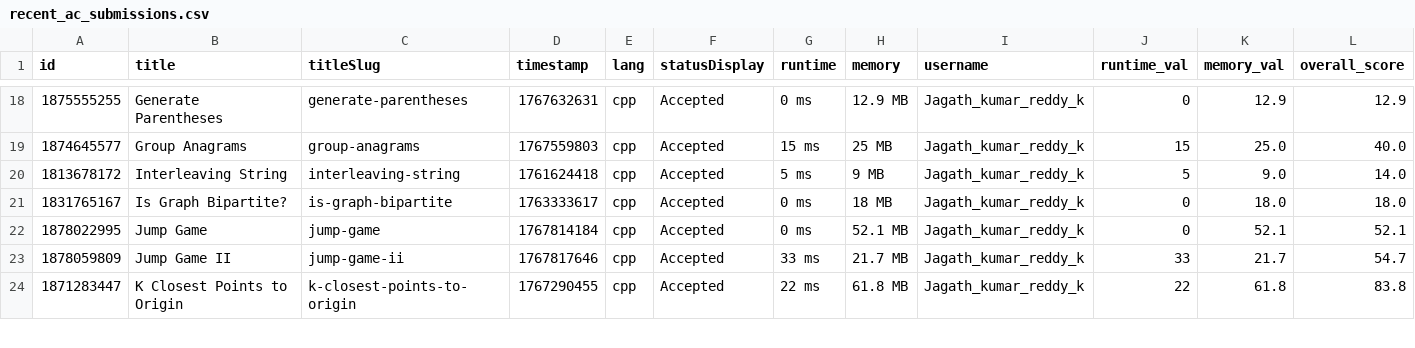
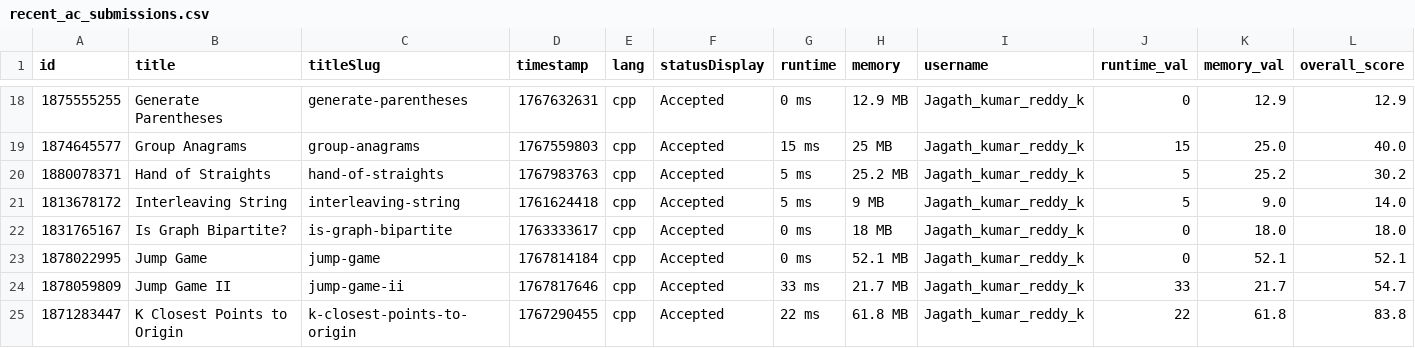
Before and after one commit to Vigneshwarr3/leetcode_leaderboard, a CSV file: recent_ac_submissions.csv, drawn as a sheet; only a part is shown, gaps mark what is left out.

```diff
--- a/recent_ac_submissions.csv
+++ b/recent_ac_submissions.csv
@@ -19,2 +19,3 @@ id,title,titleSlug,timestamp,lang,statusDisplay,runtime,memory,username,runtime_
 1874645577,Group Anagrams,group-anagrams,1767559803,cpp,Accepted,15 ms,25 MB,Jagath_kumar_reddy_k,15,25.0,40.0
+1880078371,Hand of Straights,hand-of-straights,1767983763,cpp,Accepted,5 ms,25.2 MB,Jagath_kumar_reddy_k,5,25.2,30.2
 1813678172,Interleaving String,interleaving-string,1761624418,cpp,Accepted,5 ms,9 MB,Jagath_kumar_reddy_k,5,9.0,14.0
```
Also changed, not shown: 1 other file.
